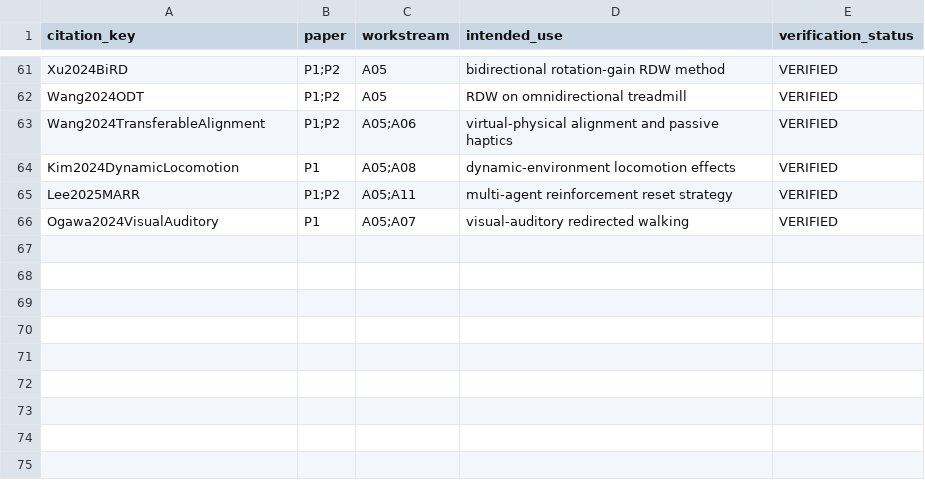
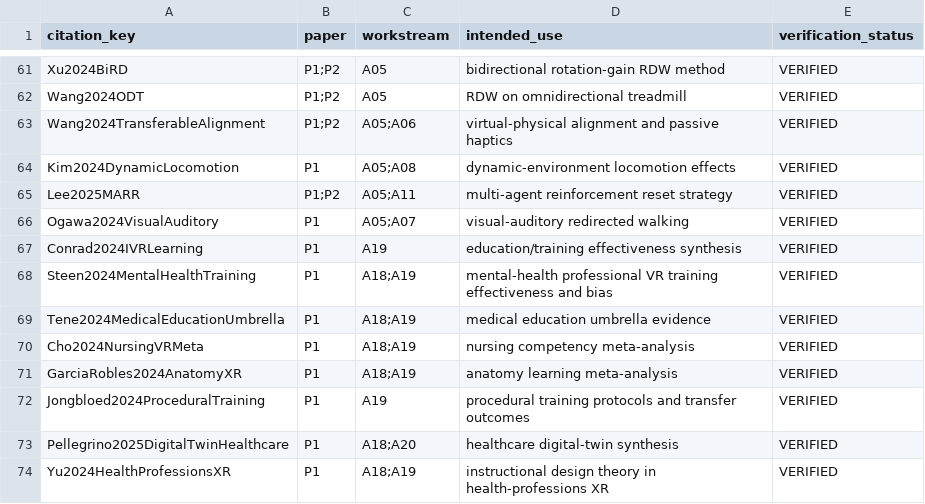
Before and after one commit to Arithmetic-Power-Geometry/Virtual-Reality-Research-Review, a CSV file: paper_writing_register/paper_assets/references/paper_citation_use_ledger.csv, drawn as a sheet; only a part is shown, gaps mark what is left out.

Commit message:
Paper assets: map education healthcare and digital-twin references

```diff
--- a/paper_writing_register/paper_assets/references/paper_citation_use_ledger.csv
+++ b/paper_writing_register/paper_assets/references/paper_citation_use_ledger.csv
@@ -66 +66,9 @@ Lee2025MARR,P1;P2,A05;A11,"multi-agent reinforcement reset strategy",VERIFIED
 Ogawa2024VisualAuditory,P1,A05;A07,"visual-auditory redirected walking",VERIFIED
+Conrad2024IVRLearning,P1,A19,"education/training effectiveness synthesis",VERIFIED
+Steen2024MentalHealthTraining,P1,A18;A19,"mental-health professional VR training effectiveness and bias",VERIFIED
+Tene2024MedicalEducationUmbrella,P1,A18;A19,"medical education umbrella evidence",VERIFIED
+Cho2024NursingVRMeta,P1,A18;A19,"nursing competency meta-analysis",VERIFIED
+GarciaRobles2024AnatomyXR,P1,A18;A19,"anatomy learning meta-analysis",VERIFIED
+Jongbloed2024ProceduralTraining,P1,A19,"procedural training protocols and transfer outcomes",VERIFIED
+Pellegrino2025DigitalTwinHealthcare,P1,A18;A20,"healthcare digital-twin synthesis",VERIFIED
+Yu2024HealthProfessionsXR,P1,A18;A19,"instructional design theory in health-professions XR",VERIFIED
```
